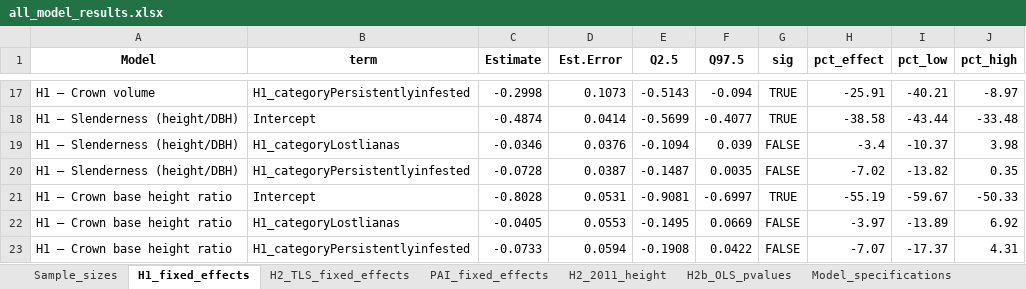
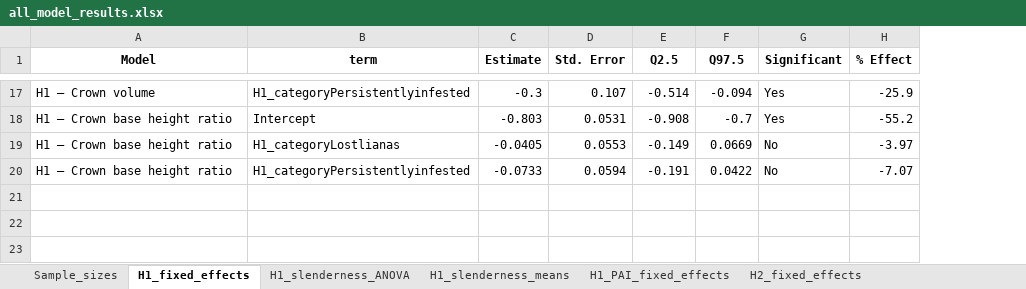
Before and after one commit to biologyanonymous/liana-project, an Excel workbook: tables/all_model_results.xlsx, sheet H1_fixed_effects, drawn as a sheet; only a part is shown, gaps mark what is left out; values as stored, in another font and other column widths than the file's, no borders; removed rows and columns are numbered as before the commit, all else as after; the diff covers the shown part only; the diff names each change by its address in the sheet, - before the commit and + after, or states it on an @@ line.

```diff
--- a/tables/all_model_results.xlsx (sheet H1_fixed_effects)
+++ b/tables/all_model_results.xlsx (sheet H1_fixed_effects)
-sheet tab: H2_TLS_fixed_effects
+sheet tab: H1_slenderness_ANOVA
-sheet tab: PAI_fixed_effects
+sheet tab: H1_slenderness_means
+sheet tab: H1_PAI_fixed_effects
+sheet tab: H2_fixed_effects
-column G (sig), row 17: TRUE; rows 21-23: TRUE | FALSE | FALSE
-column H (pct_effect), row 17: -25.91; rows 21-23: -55.19 | -3.97 | -7.07
-column I (pct_low), row 17: -40.21; rows 21-23: -59.67 | -13.89 | -17.37
-column J (pct_high), row 17: -8.97; rows 21-23: -50.33 | 6.92 | 4.31
+column G (Significant), rows 17-20: Yes | Yes | No | No
+column H (% Effect), rows 17-20: -25.9 | -55.2 | -3.97 | -7.07
-D1: Est.Error
+D1: Std. Error
-C17 (Estimate): -0.2998
+C17 (Estimate): -0.3
-D17 (Std. Error): 0.1073
+D17 (Std. Error): 0.107
-E17 (Q2.5): -0.5143
+E17 (Q2.5): -0.514
-row 18: H1 — Slenderness (height/DBH) | Intercept | -0.4874 | 0.0414 | -0.5699 | -0.4077 | TRUE | -38.58 | -43.44 | -33.48
-row 19: H1 — Slenderness (height/DBH) | H1_categoryLostlianas | -0.0346 | 0.0376 | -0.1094 | 0.039 | FALSE | -3.4 | -10.37 | 3.98
-row 20: H1 — Slenderness (height/DBH) | H1_categoryPersistentlyinfested | -0.0728 | 0.0387 | -0.1487 | 0.0035 | FALSE | -7.02 | -13.82 | 0.35
-C18 (Estimate): -0.8028
+C18 (Estimate): -0.803
-E18 (Q2.5): -0.9081
+E18 (Q2.5): -0.908
-F18 (Q97.5): -0.6997
+F18 (Q97.5): -0.7
-E19 (Q2.5): -0.1495
+E19 (Q2.5): -0.149
-E20 (Q2.5): -0.1908
+E20 (Q2.5): -0.191
```
Also changed, not shown: 5 added rows, 5 removed rows and 15 edited cells elsewhere in this sheet, sheet H1_slenderness_ANOVA, sheet H1_slenderness_means, sheet H2_2011_height, sheet Model_specifications, sheet H2b_OLS_pvalues, other sheet tabs, 38 other files.
